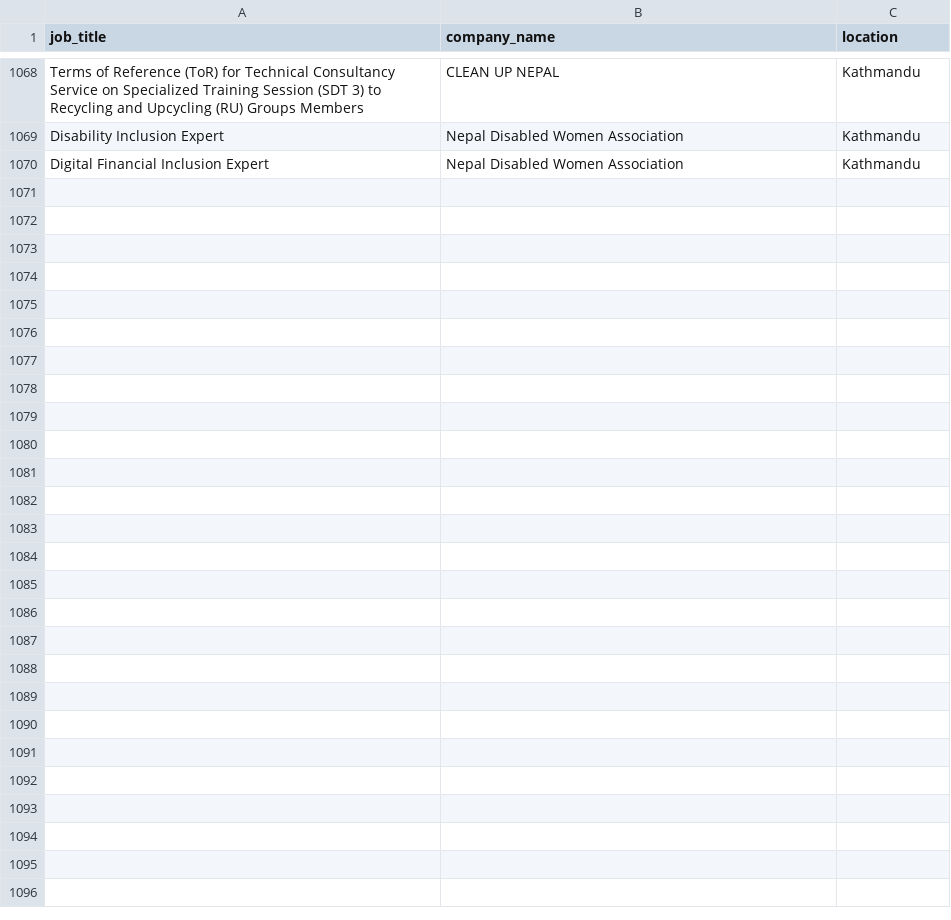
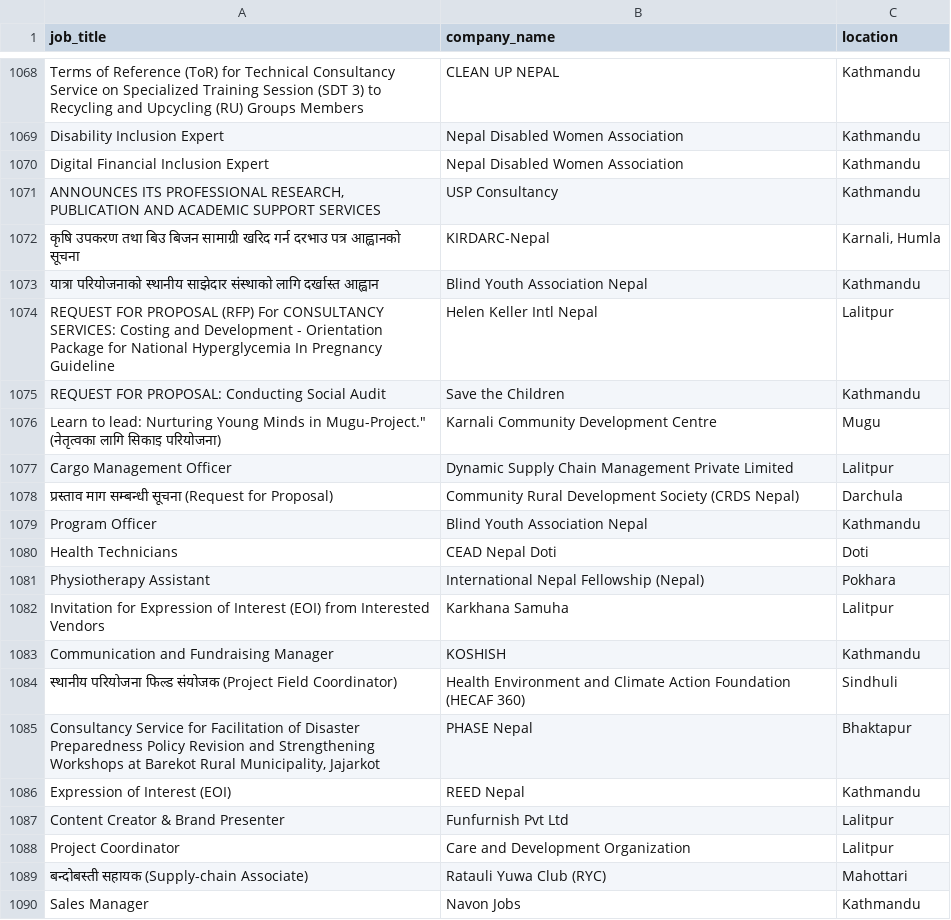
Before and after one commit to Hemkant04/job-scraper, a CSV file: data/jobs.csv, drawn as a sheet; only a part is shown, gaps mark what is left out.

```diff
--- a/data/jobs.csv
+++ b/data/jobs.csv
@@ -1070 +1070,21 @@ Disability Inclusion Expert,Nepal Disabled Women Association,Kathmandu
 Digital Financial Inclusion Expert,Nepal Disabled Women Association,Kathmandu
+"ANNOUNCES ITS PROFESSIONAL RESEARCH, PUBLICATION AND ACADEMIC SUPPORT SERVICES",USP Consultancy,Kathmandu
+कृषि उपकरण तथा बिउ बिजन सामाग्री खरिद गर्न दरभाउ पत्र आह्वानको सूचना,KIRDARC-Nepal,"Karnali, Humla"
+यात्रा परियोजनाको स्थानीय साझेदार संस्थाको लागि दर्खास्त आह्वान,Blind Youth Association Nepal,Kathmandu
+REQUEST FOR PROPOSAL (RFP) For CONSULTANCY SERVICES: Costing and Development - Orientation Package for National Hyperglycemia In Pregnancy Guideline,Helen Keller Intl Nepal,Lalitpur
+REQUEST FOR PROPOSAL: Conducting Social Audit,Save the Children,Kathmandu
+"Learn to lead: Nurturing Young Minds in Mugu-Project."" (नेतृत्वका लागि सिकाइ परियोजना)",Karnali Community Development Centre,Mugu
+Cargo Management Officer,Dynamic Supply Chain Management Private Limited,Lalitpur
+प्रस्ताव माग सम्बन्धी सूचना (Request for Proposal),Community Rural Development Society (CRDS Nepal),Darchula
+Program Officer,Blind Youth Association Nepal,Kathmandu
+Health Technicians,CEAD Nepal Doti,Doti
+Physiotherapy Assistant,International Nepal Fellowship (Nepal),Pokhara
+Invitation for Expression of Interest (EOI) from Interested Vendors,Karkhana Samuha,Lalitpur
+Communication and Fundraising Manager,KOSHISH,Kathmandu
+स्थानीय परियोजना फिल्ड संयोजक (Project Field Coordinator),Health Environment and Climate Action Foundation (HECAF 360),Sindhuli
+"Consultancy Service for Facilitation of Disaster Preparedness Policy Revision and Strengthening Workshops at  Barekot Rural Municipality, Jajarkot",PHASE Nepal,Bhaktapur
+Expression of Interest (EOI),REED Nepal,Kathmandu
+Content Creator & Brand Presenter,Funfurnish Pvt Ltd,Lalitpur
+Project Coordinator,Care  and Development Organization,Lalitpur
+बन्दोबस्ती सहायक (Supply-chain Associate),Ratauli Yuwa Club (RYC),Mahottari
+Sales Manager,Navon Jobs,Kathmandu
```
Also changed, not shown: 1 other file.
